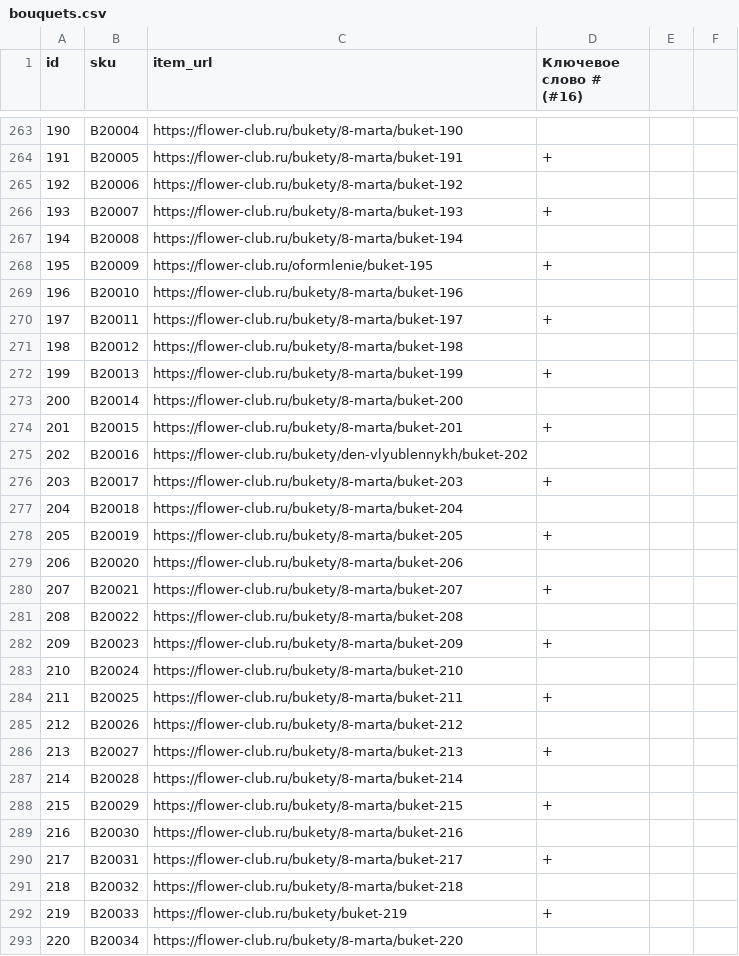
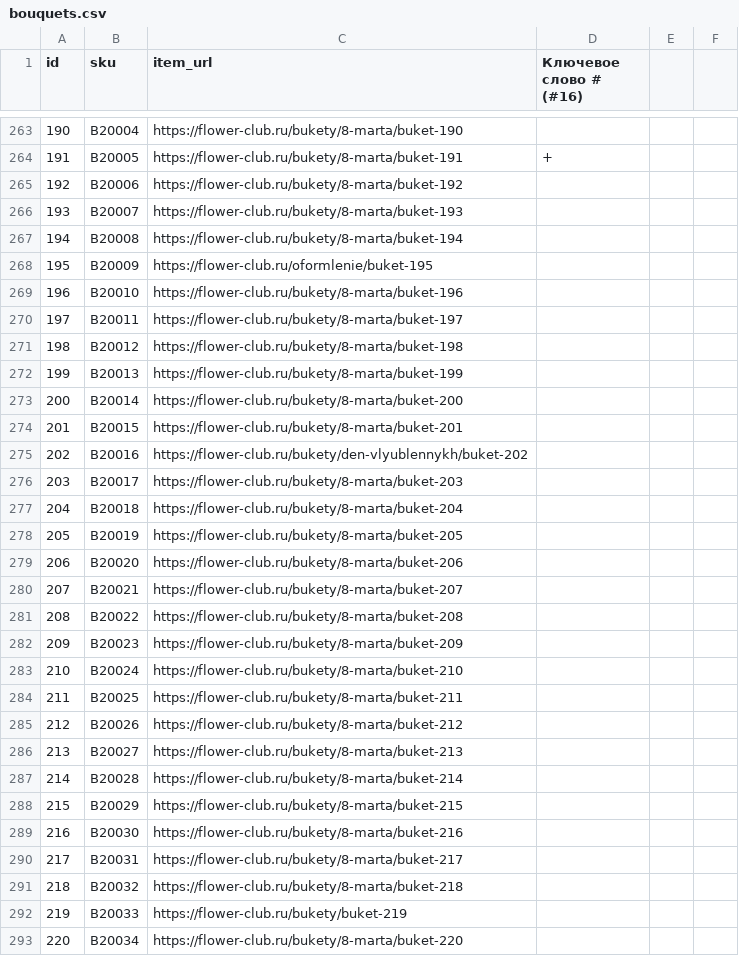
Before and after one commit to kovalchyk/csv-keywords, a CSV file: bouquets.csv, drawn as a sheet; only a part is shown, gaps mark what is left out; the diff covers the shown part only.

Commit message:
Revert "up to 245"
This reverts commit 94ec3981adaae34eb2413fc16b98c7ffb8d734ab.

```diff
--- a/bouquets.csv
+++ b/bouquets.csv
@@ -265,29 +265,29 @@ id,sku,item_url,Ключевое слово # (#16),,
 192,B20006,https://flower-club.ru/bukety/8-marta/buket-192,,,
-193,B20007,https://flower-club.ru/bukety/8-marta/buket-193,+,,
+193,B20007,https://flower-club.ru/bukety/8-marta/buket-193,,,
 194,B20008,https://flower-club.ru/bukety/8-marta/buket-194,,,
-195,B20009,https://flower-club.ru/oformlenie/buket-195,+,,
+195,B20009,https://flower-club.ru/oformlenie/buket-195,,,
 196,B20010,https://flower-club.ru/bukety/8-marta/buket-196,,,
-197,B20011,https://flower-club.ru/bukety/8-marta/buket-197,+,,
+197,B20011,https://flower-club.ru/bukety/8-marta/buket-197,,,
 198,B20012,https://flower-club.ru/bukety/8-marta/buket-198,,,
-199,B20013,https://flower-club.ru/bukety/8-marta/buket-199,+,,
+199,B20013,https://flower-club.ru/bukety/8-marta/buket-199,,,
 200,B20014,https://flower-club.ru/bukety/8-marta/buket-200,,,
-201,B20015,https://flower-club.ru/bukety/8-marta/buket-201,+,,
+201,B20015,https://flower-club.ru/bukety/8-marta/buket-201,,,
 202,B20016,https://flower-club.ru/bukety/den-vlyublennykh/buket-202,,,
-203,B20017,https://flower-club.ru/bukety/8-marta/buket-203,+,,
+203,B20017,https://flower-club.ru/bukety/8-marta/buket-203,,,
 204,B20018,https://flower-club.ru/bukety/8-marta/buket-204,,,
-205,B20019,https://flower-club.ru/bukety/8-marta/buket-205,+,,
+205,B20019,https://flower-club.ru/bukety/8-marta/buket-205,,,
 206,B20020,https://flower-club.ru/bukety/8-marta/buket-206,,,
-207,B20021,https://flower-club.ru/bukety/8-marta/buket-207,+,,
+207,B20021,https://flower-club.ru/bukety/8-marta/buket-207,,,
 208,B20022,https://flower-club.ru/bukety/8-marta/buket-208,,,
-209,B20023,https://flower-club.ru/bukety/8-marta/buket-209,+,,
+209,B20023,https://flower-club.ru/bukety/8-marta/buket-209,,,
 210,B20024,https://flower-club.ru/bukety/8-marta/buket-210,,,
-211,B20025,https://flower-club.ru/bukety/8-marta/buket-211,+,,
+211,B20025,https://flower-club.ru/bukety/8-marta/buket-211,,,
 212,B20026,https://flower-club.ru/bukety/8-marta/buket-212,,,
-213,B20027,https://flower-club.ru/bukety/8-marta/buket-213,+,,
+213,B20027,https://flower-club.ru/bukety/8-marta/buket-213,,,
 214,B20028,https://flower-club.ru/bukety/8-marta/buket-214,,,
-215,B20029,https://flower-club.ru/bukety/8-marta/buket-215,+,,
+215,B20029,https://flower-club.ru/bukety/8-marta/buket-215,,,
 216,B20030,https://flower-club.ru/bukety/8-marta/buket-216,,,
-217,B20031,https://flower-club.ru/bukety/8-marta/buket-217,+,,
+217,B20031,https://flower-club.ru/bukety/8-marta/buket-217,,,
 218,B20032,https://flower-club.ru/bukety/8-marta/buket-218,,,
-219,B20033,https://flower-club.ru/bukety/buket-219,+,,
+219,B20033,https://flower-club.ru/bukety/buket-219,,,
 220,B20034,https://flower-club.ru/bukety/8-marta/buket-220,,,
```
Also changed, not shown: 13 edited cells elsewhere in this file.
